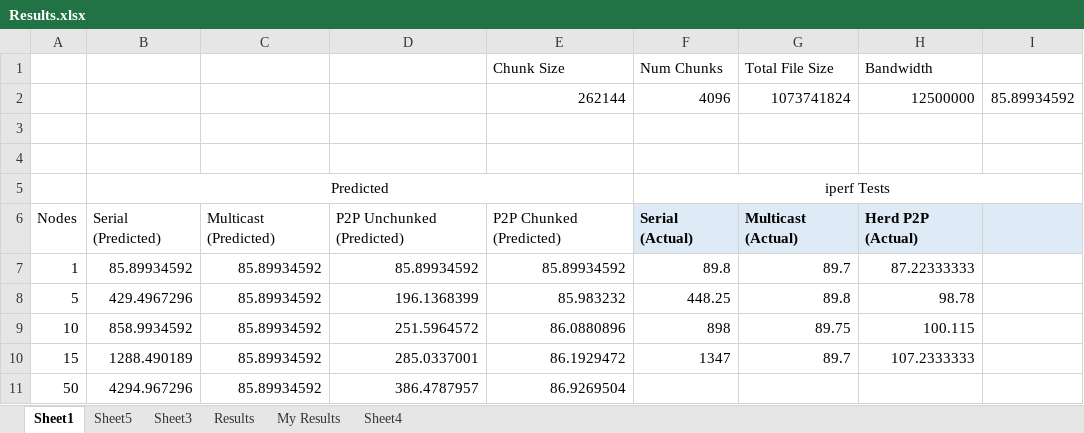
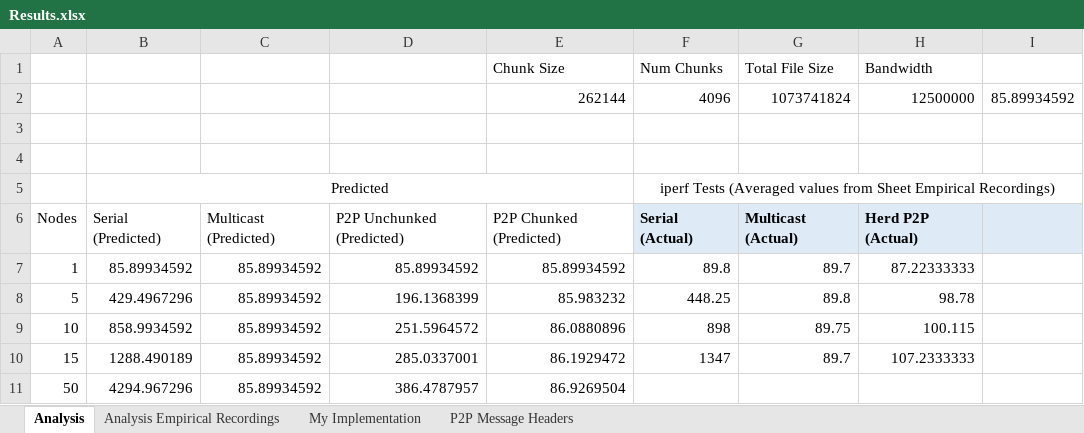
Before and after one commit to adamncasey/CS3102-P2PFileDistribution, an Excel workbook: Results.xlsx, sheet Analysis, drawn as a sheet; values as stored, in another font and other column widths than the file's, no borders; charts and pictures not drawn; the diff names each change by its address in the sheet, - before the commit and + after, or states it on an @@ line.

```diff
--- a/Results.xlsx (sheet Analysis)
+++ b/Results.xlsx (sheet Analysis)
-sheet tab: Sheet1
+sheet tab: Analysis
-sheet tab: Results
+sheet tab: Analysis Empirical Recordings
-sheet tab: My Results
+sheet tab: My Implementation
-sheet tab: Sheet4
+sheet tab: P2P Message Headers
-sheet tab: Sheet5
-sheet tab: Sheet3
-F5: iperf Tests
+F5: iperf Tests (Averaged values from Sheet Empirical Recordings)
```
Also changed, not shown: sheet Analysis Empirical Recordings, sheet My Implementation, charts or pictures, 37 other files.
